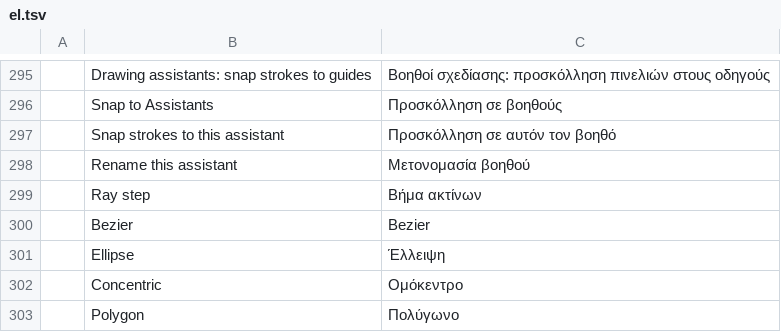
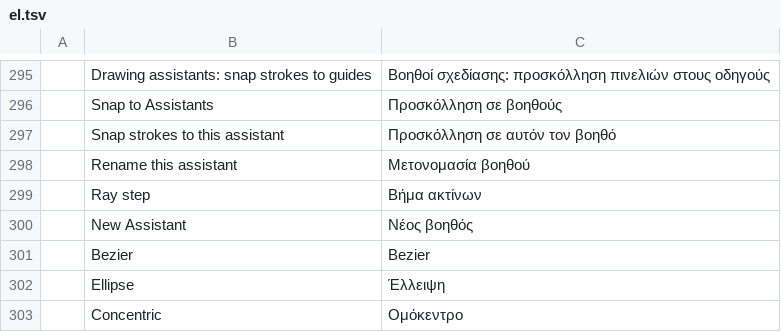
Before and after one commit to apicalshark/photocraft, a TSV file: crates/ui-egui/src/i18n/el.tsv, drawn as a sheet; only a part is shown, gaps mark what is left out; the shorter side is filled out with more unchanged rows; the diff names each change by its address in the sheet, - before the commit and + after, or states it on an @@ line.

```diff
--- a/crates/ui-egui/src/i18n/el.tsv
+++ b/crates/ui-egui/src/i18n/el.tsv
+row 300:  | New Assistant | Νέος βοηθός
```
Also changed, not shown: crates/ui-egui/src/i18n/fr.tsv, crates/ui-egui/src/i18n/it.tsv, 22 other files.
